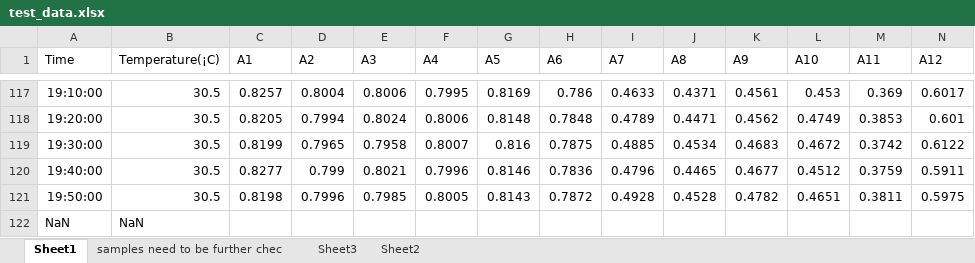
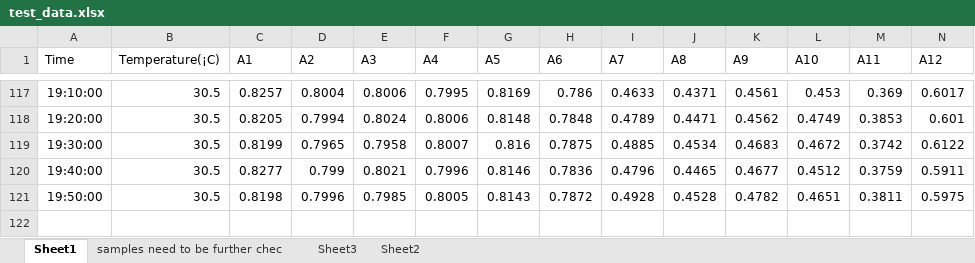
Before and after one commit to btweinstein/OD_growth_finder, an Excel workbook: test_data.xlsx, sheet Sheet1, drawn as a sheet; only a part is shown, gaps mark what is left out; values as stored, in another font and other column widths than the file's, no borders; rows hold the shown columns only; the diff names each change by its address in the sheet, - before the commit and + after, or states it on an @@ line.

```diff
--- a/test_data.xlsx (sheet Sheet1)
+++ b/test_data.xlsx (sheet Sheet1)
-row 122: NaN | NaN
```
Also changed, not shown: charts or pictures, 2 other files.
